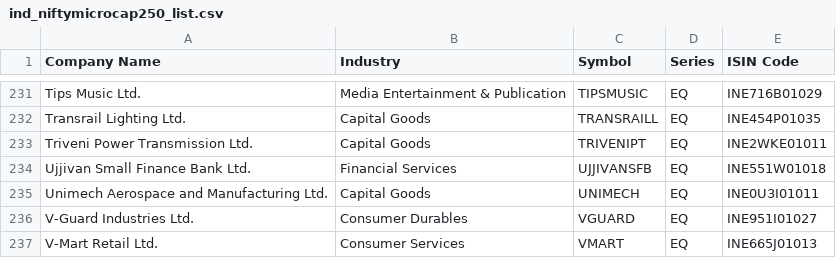
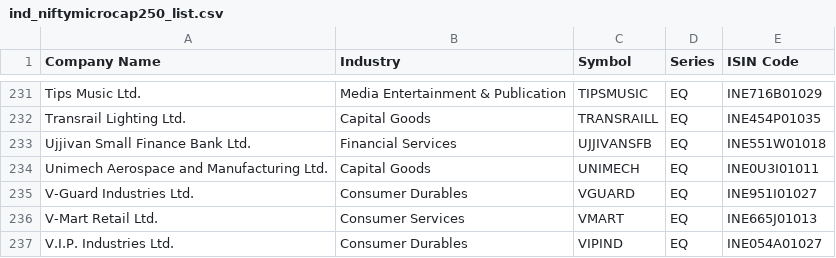
Before and after one commit to Pareshking/Paresh, a CSV file: data/indices/ind_niftymicrocap250_list.csv, drawn as a sheet; only a part is shown, gaps mark what is left out; the shorter side is filled out with more unchanged rows; the diff names each change by its address in the sheet, - before the commit and + after, or states it on an @@ line.

```diff
--- a/data/indices/ind_niftymicrocap250_list.csv
+++ b/data/indices/ind_niftymicrocap250_list.csv
-row 233: Triveni Power Transmission Ltd. | Capital Goods | TRIVENIPT | EQ | INE2WKE01011
```
Also changed, not shown: data/benchmarks.csv, data/indices/ind_niftytotalmarket_list.csv, 5 other files.
